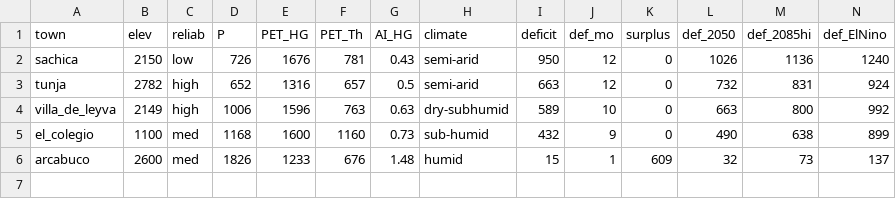
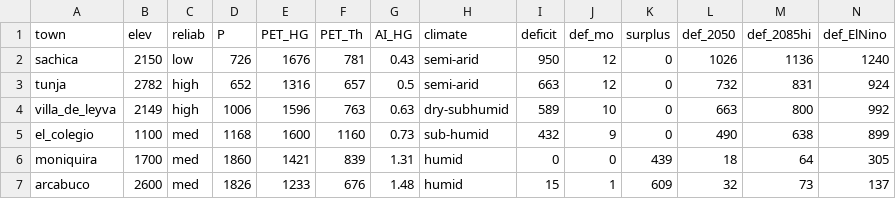
Before and after one commit to dballesteros7/retirement-hacienda, a CSV file: outputs/water_balance_summary.csv, drawn as a sheet; only a part is shown; rows hold the shown columns only; the diff names each change by its address in the sheet, - before the commit and + after, or states it on an @@ line.

```diff
--- a/outputs/water_balance_summary.csv
+++ b/outputs/water_balance_summary.csv
+row 6: moniquira | 1700 | med | 1860 | 1421 | 839 | 1.31 | humid | 0 | 0 | 439 | 18 | 64 | 305
```
Also changed, not shown: outputs/geo_metrics.csv, outputs/scorecard_scores.csv, 37 other files.
